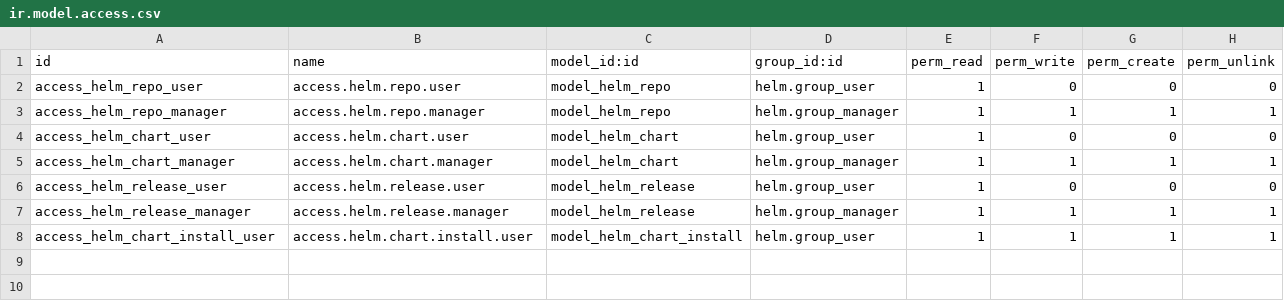
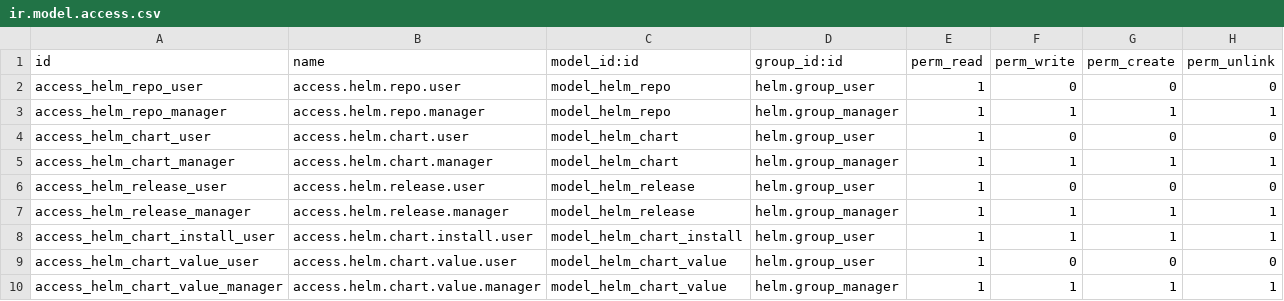
Before and after one commit to Mint-System/Odoo-Apps-Connector, a CSV file: helm/security/ir.model.access.csv, drawn as a sheet; the diff names each change by its address in the sheet, - before the commit and + after, or states it on an @@ line.

Commit message:
feat(helm): new model for values

```diff
--- a/helm/security/ir.model.access.csv
+++ b/helm/security/ir.model.access.csv
+row 9: access_helm_chart_value_user | access.helm.chart.value.user | model_helm_chart_value | helm.group_user | 1 | 0 | 0 | 0
+row 10: access_helm_chart_value_manager | access.helm.chart.value.manager | model_helm_chart_value | helm.group_manager | 1 | 1 | 1 | 1
```
Also changed, not shown: 10 other files.
